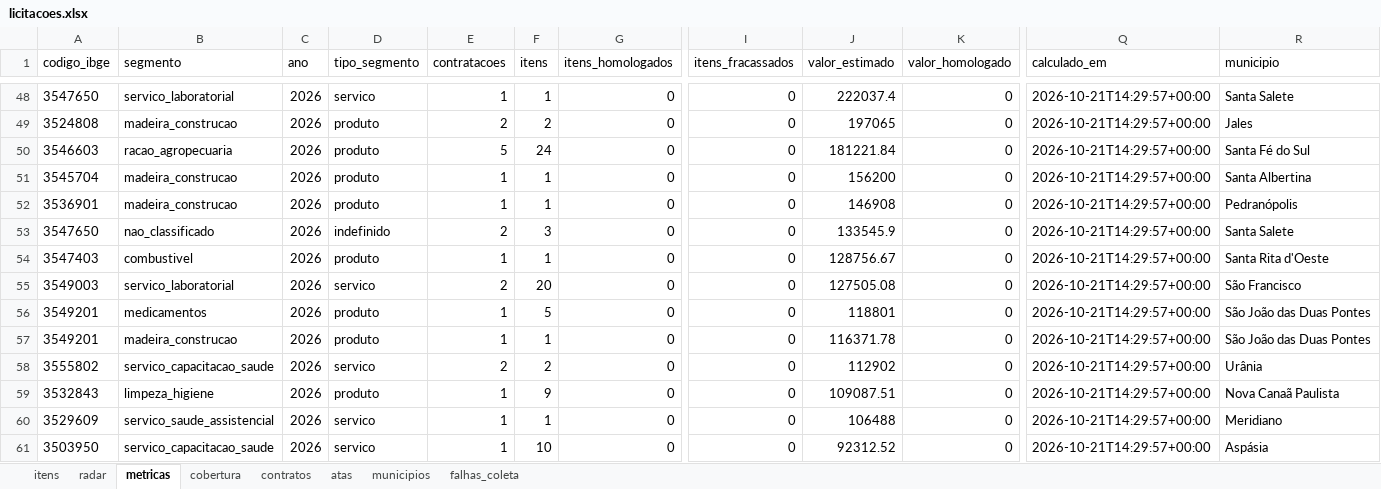
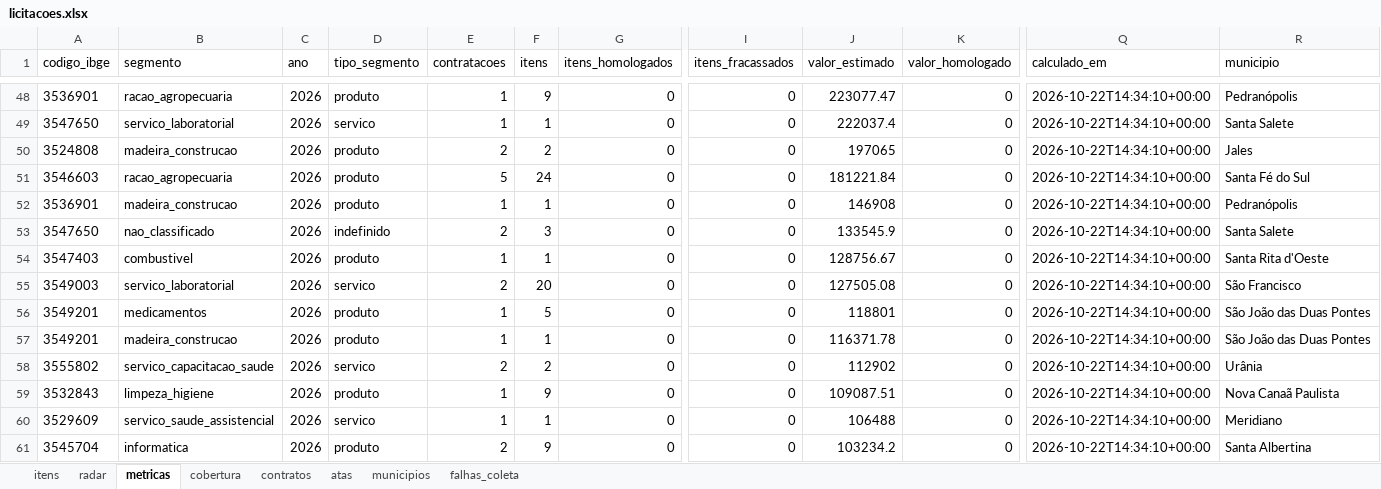
Before and after one commit to hub-ramos/licitacao, an Excel workbook: dados/licitacoes.xlsx, sheet metricas, drawn as a sheet; only a part is shown, gaps mark what is left out; values as stored, in another font and other column widths than the file's, no borders; the diff covers the shown part only; the diff names each change by its address in the sheet, - before the commit and + after, or states it on an @@ line.

```diff
--- a/dados/licitacoes.xlsx (sheet metricas)
+++ b/dados/licitacoes.xlsx (sheet metricas)
-A48 (codigo_ibge): 3547650
+A48 (codigo_ibge): 3536901
-B48 (segmento): servico_laboratorial
+B48 (segmento): racao_agropecuaria
-D48 (tipo_segmento): servico
+D48 (tipo_segmento): produto
-F48 (itens): 1
+F48 (itens): 9
-J48 (valor_estimado): 222037.4
+J48 (valor_estimado): 223077.47
-Q48:Q61 (calculado_em): 2026-10-21T14:29:57+00:00
+Q48:Q61 (calculado_em): 2026-10-22T14:34:10+00:00
-R48 (municipio): Santa Salete
+R48 (municipio): Pedranópolis
-A49 (codigo_ibge): 3524808
+A49 (codigo_ibge): 3547650
-B49 (segmento): madeira_construcao
+B49 (segmento): servico_laboratorial
-D49 (tipo_segmento): produto
+D49 (tipo_segmento): servico
-E49 (contratacoes): 2
+E49 (contratacoes): 1
-F49 (itens): 2
+F49 (itens): 1
-J49 (valor_estimado): 197065
+J49 (valor_estimado): 222037.4
-R49 (municipio): Jales
+R49 (municipio): Santa Salete
-A50 (codigo_ibge): 3546603
+A50 (codigo_ibge): 3524808
-B50 (segmento): racao_agropecuaria
+B50 (segmento): madeira_construcao
-E50 (contratacoes): 5
+E50 (contratacoes): 2
-F50 (itens): 24
+F50 (itens): 2
-J50 (valor_estimado): 181221.84
+J50 (valor_estimado): 197065
-R50 (municipio): Santa Fé do Sul
+R50 (municipio): Jales
-A51 (codigo_ibge): 3545704
+A51 (codigo_ibge): 3546603
-B51 (segmento): madeira_construcao
+B51 (segmento): racao_agropecuaria
-E51 (contratacoes): 1
+E51 (contratacoes): 5
-F51 (itens): 1
+F51 (itens): 24
-J51 (valor_estimado): 156200
+J51 (valor_estimado): 181221.84
-R51 (municipio): Santa Albertina
+R51 (municipio): Santa Fé do Sul
-A61 (codigo_ibge): 3503950
+A61 (codigo_ibge): 3545704
-B61 (segmento): servico_capacitacao_saude
+B61 (segmento): informatica
-D61 (tipo_segmento): servico
+D61 (tipo_segmento): produto
-E61 (contratacoes): 1
+E61 (contratacoes): 2
-F61 (itens): 10
+F61 (itens): 9
-J61 (valor_estimado): 92312.52
+J61 (valor_estimado): 103234.2
-R61 (municipio): Aspásia
+R61 (municipio): Santa Albertina
```
Also changed, not shown: 439 edited cells elsewhere in this sheet, sheet itens, sheet radar, 5 other files.
